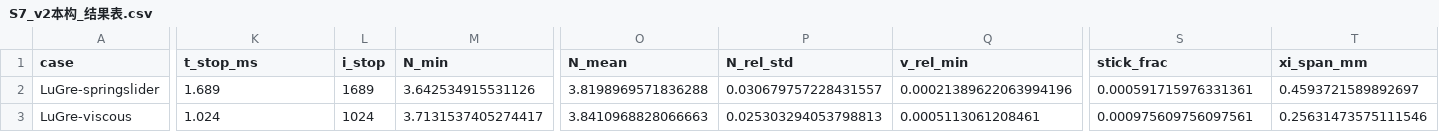
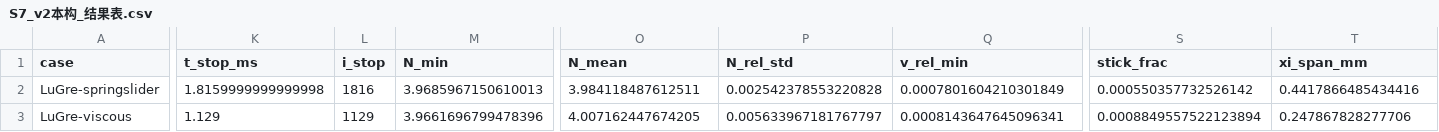
Before and after one commit to sifangmian-lab/ipyt-chalktrick, a CSV file: simulations/S7_v2本构对比/S7_v2本构_结果表.csv, drawn as a sheet; only a part is shown, gaps mark what is left out; the diff covers the shown part only; the diff names each change by its address in the sheet, - before the commit and + after, or states it on an @@ line.

```diff
--- a/simulations/S7_v2本构对比/S7_v2本构_结果表.csv
+++ b/simulations/S7_v2本构对比/S7_v2本构_结果表.csv
-K2 (t_stop_ms): 1.689
+K2 (t_stop_ms): 1.8159999999999998
-L2 (i_stop): 1689
+L2 (i_stop): 1816
-M2 (N_min): 3.642534915531126
+M2 (N_min): 3.9685967150610013
-O2 (N_mean): 3.8198969571836288
+O2 (N_mean): 3.984118487612511
-P2 (N_rel_std): 0.030679757228431557
+P2 (N_rel_std): 0.002542378553220828
-Q2 (v_rel_min): 0.00021389622063994196
+Q2 (v_rel_min): 0.0007801604210301849
-S2 (stick_frac): 0.000591715976331361
+S2 (stick_frac): 0.000550357732526142
-T2 (xi_span_mm): 0.4593721589892697
+T2 (xi_span_mm): 0.4417866485434416
-K3 (t_stop_ms): 1.024
+K3 (t_stop_ms): 1.129
-L3 (i_stop): 1024
+L3 (i_stop): 1129
-M3 (N_min): 3.7131537405274417
+M3 (N_min): 3.9661696799478396
-O3 (N_mean): 3.8410968828066663
+O3 (N_mean): 4.007162447674205
-P3 (N_rel_std): 0.025303294053798813
+P3 (N_rel_std): 0.005633967181767797
-Q3 (v_rel_min): 0.0005113061208461
+Q3 (v_rel_min): 0.0008143647645096341
-S3 (stick_frac): 0.000975609756097561
+S3 (stick_frac): 0.0008849557522123894
-T3 (xi_span_mm): 0.25631473575111546
+T3 (xi_span_mm): 0.247867828277706
```
Also changed, not shown: 36 edited cells elsewhere in this file, simulations/S4_v2正交弹簧基线/S4_基线A_强度剖面.csv, simulations/S4_v2正交弹簧基线/S4_基线_结果表.csv, 32 other files.
